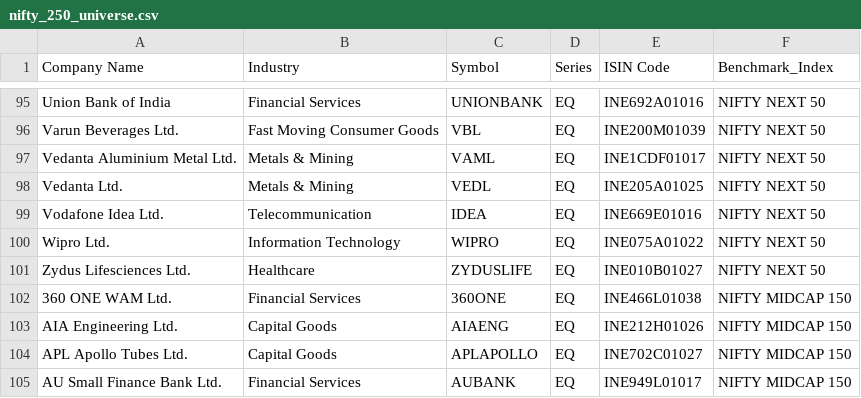
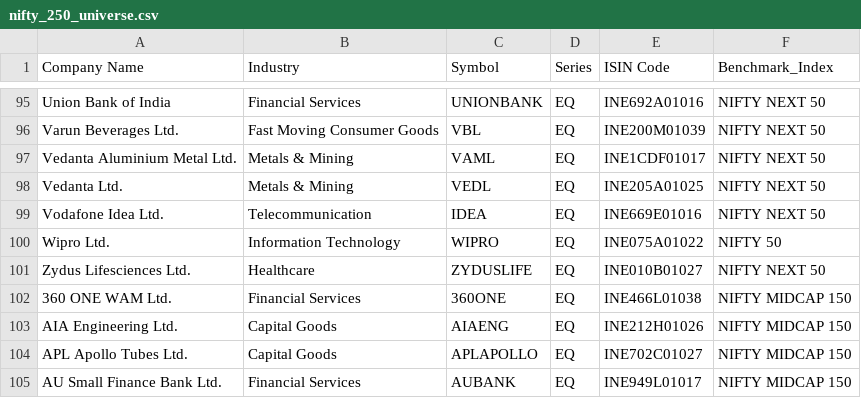
Before and after one commit to ViralMehtaSWE/brain, a CSV file: research/data/nifty_250_universe.csv, drawn as a sheet; only a part is shown, gaps mark what is left out.

Commit message:
auto: vault update at 2026-11-10 22:08:39

```diff
--- a/research/data/nifty_250_universe.csv
+++ b/research/data/nifty_250_universe.csv
@@ -99,3 +99,3 @@ Vedanta Ltd.,Metals & Mining,VEDL,EQ,INE205A01025,NIFTY NEXT 50
 Vodafone Idea Ltd.,Telecommunication,IDEA,EQ,INE669E01016,NIFTY NEXT 50
-Wipro Ltd.,Information Technology,WIPRO,EQ,INE075A01022,NIFTY NEXT 50
+Wipro Ltd.,Information Technology,WIPRO,EQ,INE075A01022,NIFTY 50
 Zydus Lifesciences Ltd.,Healthcare,ZYDUSLIFE,EQ,INE010B01027,NIFTY NEXT 50
```
